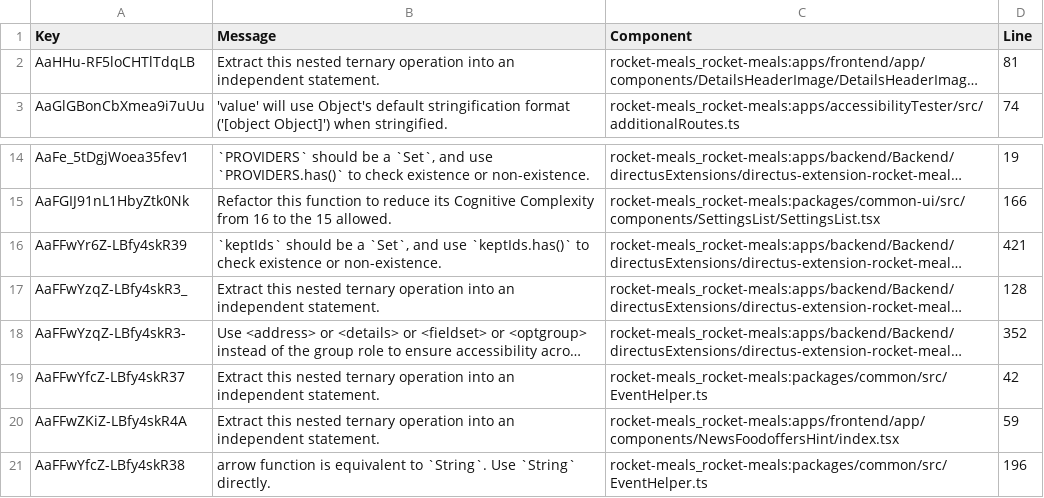
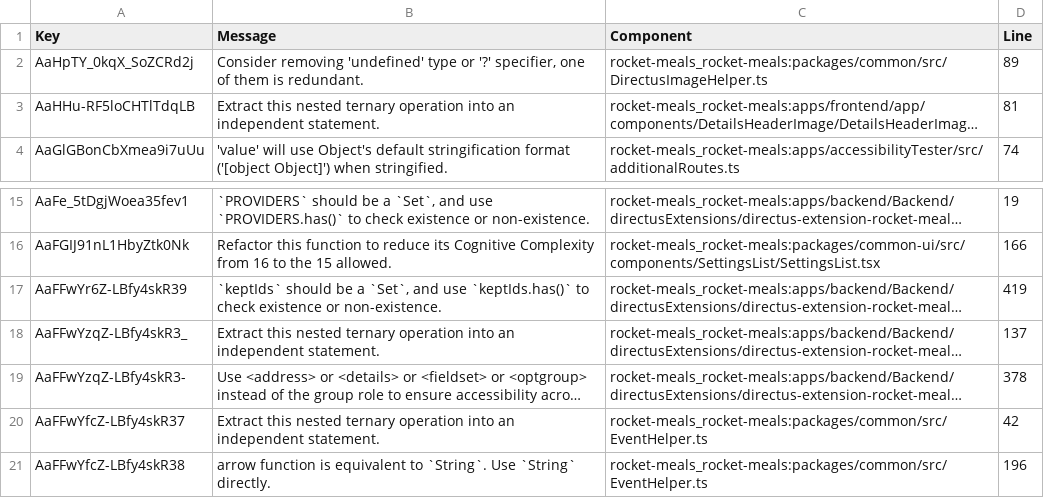
Before and after one commit to rocket-meals/rocket-meals, a CSV file: reports/sonarCloud/report_maintainability.csv, drawn as a sheet; only a part is shown, gaps mark what is left out; long unchanged cells end in …; removed rows and columns are numbered as before the commit, all else as after; the diff names each change by its address in the sheet, - before the commit and + after, or states it on an @@ line.

```diff
--- a/reports/sonarCloud/report_maintainability.csv
+++ b/reports/sonarCloud/report_maintainability.csv
+row 2: AaHpTY_0kqX_SoZCRd2j | Consider removing 'undefined' type or '?' specifier, one of them is redundant. | rocket-meals_rocket-meals:packages/common/src/DirectusImageHelper.ts | 89
-D17 (Line): 421
+D17 (Line): 419
-D18 (Line): 128
+D18 (Line): 137
-D19 (Line): 352
+D19 (Line): 378
-row 20: AaFFwZKiZ-LBfy4skR4A | Extract this nested ternary operation into an independent statement. | rocket-meals_rocket-meals:apps/frontend/app/components/NewsFoodoffersHint/index.tsx | 59
```
Also changed, not shown: 3 other files.
